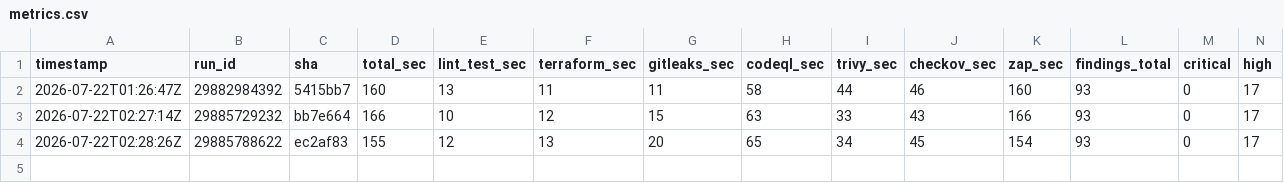
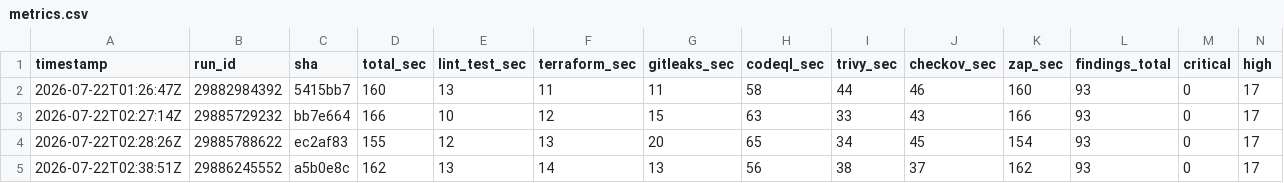
Before and after one commit to BohdanPanasenko/devsecops-pipeline-demo, a CSV file: metrics.csv, drawn as a sheet; only a part is shown; rows hold the shown columns only; the diff names each change by its address in the sheet, - before the commit and + after, or states it on an @@ line.

```diff
--- a/metrics.csv
+++ b/metrics.csv
+row 5: 2026-07-22T02:38:51Z | 29886245552 | a5b0e8c | 162 | 13 | 14 | 13 | 56 | 38 | 37 | 162 | 93 | 0 | 17
```
